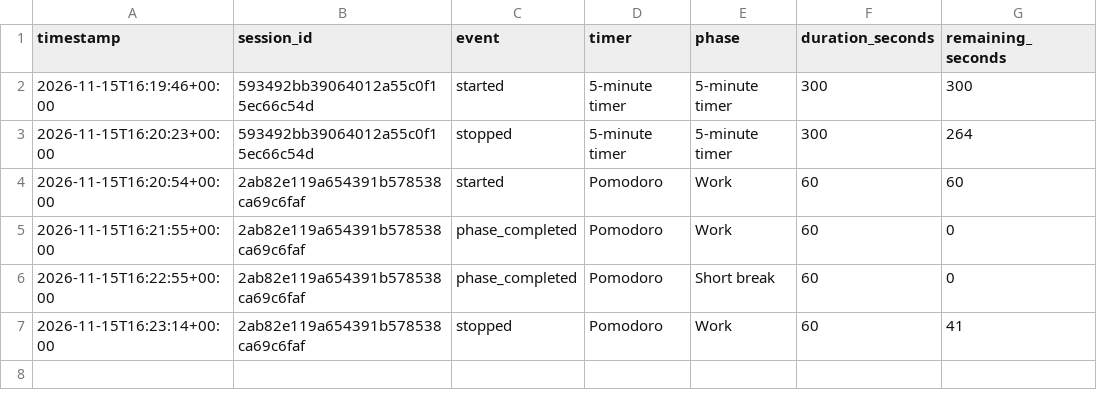
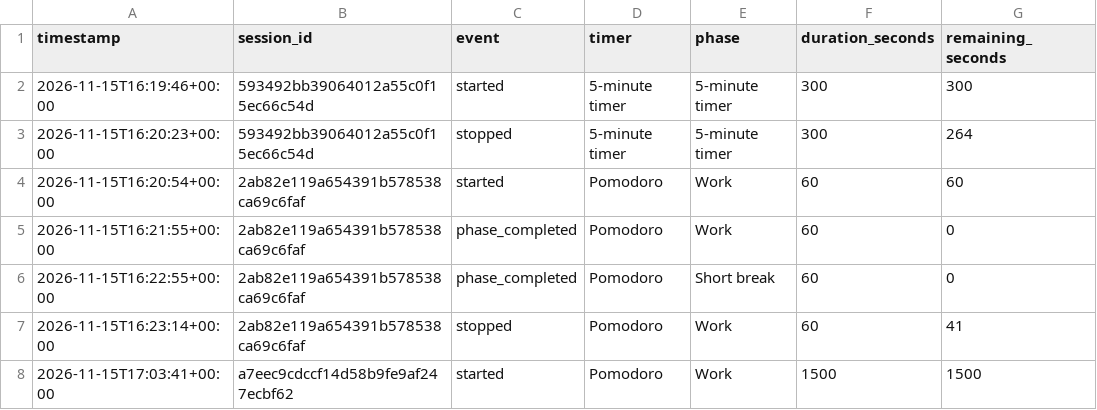
Before and after one commit to SHW-Digital-Services/timers, a CSV file: timer_history.csv, drawn as a sheet; the diff names each change by its address in the sheet, - before the commit and + after, or states it on an @@ line.

Commit message:
Update timer_history.csv

```diff
--- a/timer_history.csv
+++ b/timer_history.csv
+row 8: 2026-11-15T17:03:41+00:00 | a7eec9cdccf14d58b9fe9af247ecbf62 | started | Pomodoro | Work | 1500 | 1500
```
